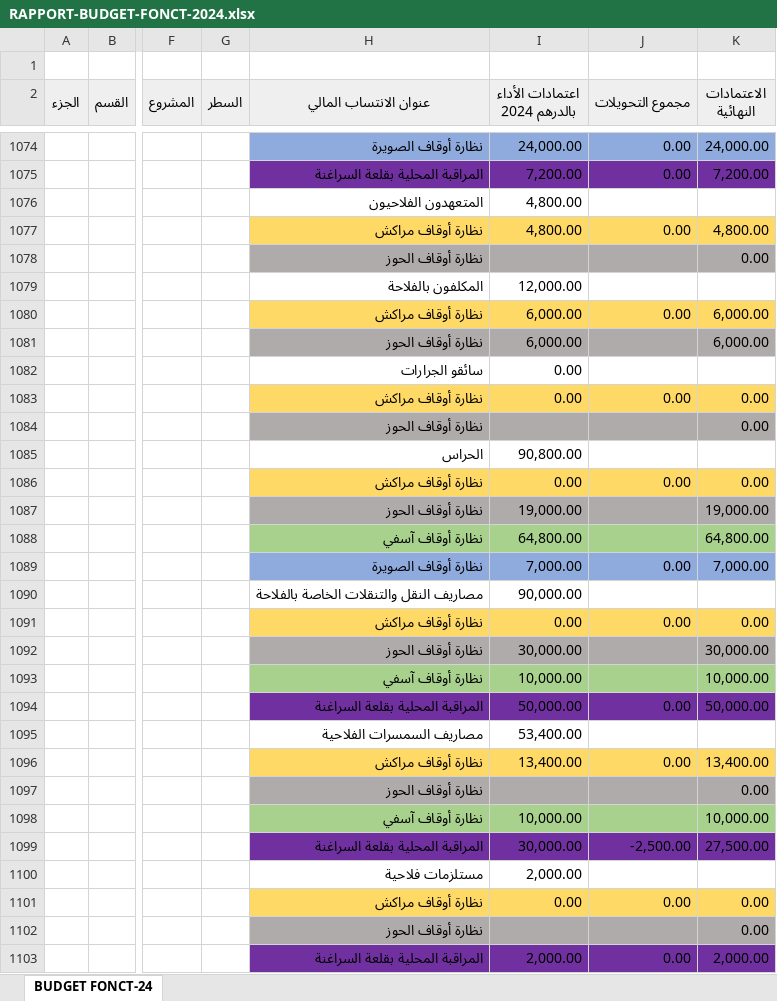
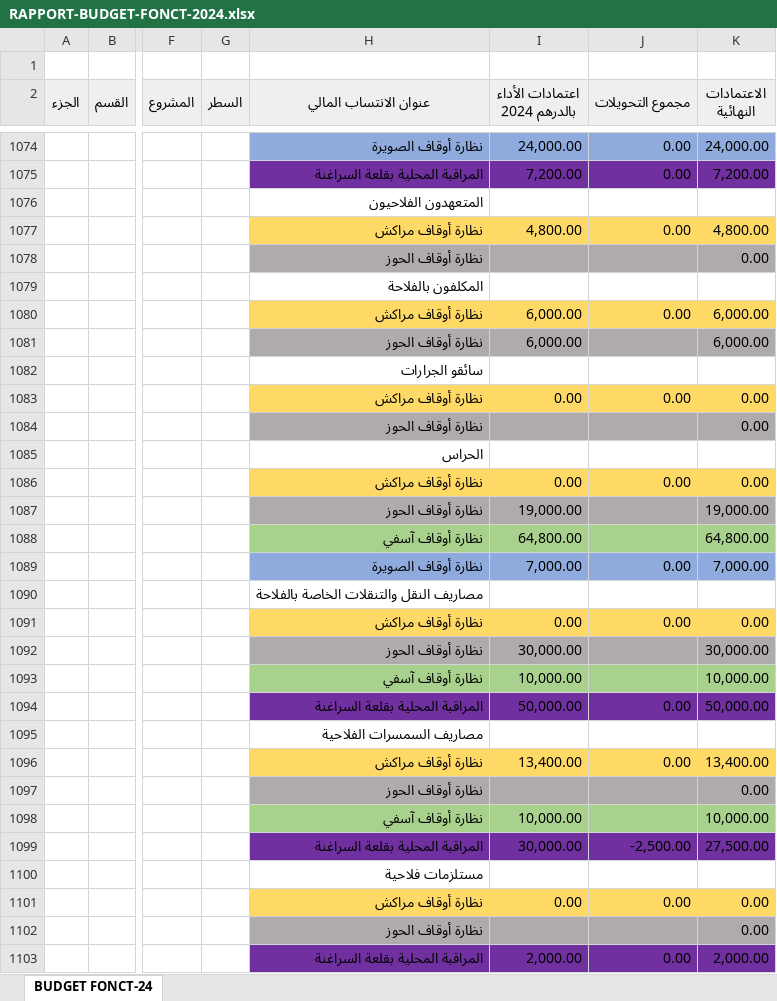
Before and after one commit to BIZA-ABDELWADOUD/excel, an Excel workbook: RAPPORT-BUDGET-FONCT-2024.xlsx, sheet BUDGET FONCT-24, drawn as a sheet; only a part is shown, gaps mark what is left out; values as stored, in another font and other column widths than the file's, no borders; the diff covers the shown part only; the diff names each change by its address in the sheet, - before the commit and + after, or states it on an @@ line.

Commit message:
delete initial data for all rows

```diff
--- a/RAPPORT-BUDGET-FONCT-2024.xlsx (sheet BUDGET FONCT-24)
+++ b/RAPPORT-BUDGET-FONCT-2024.xlsx (sheet BUDGET FONCT-24)
-I1076 (اعتمادات الأداء بالدرهم 2024): 4,800.00
+I1076 (اعتمادات الأداء بالدرهم 2024): (empty)
-I1079 (اعتمادات الأداء بالدرهم 2024): 12,000.00
+I1079 (اعتمادات الأداء بالدرهم 2024): (empty)
-I1082 (اعتمادات الأداء بالدرهم 2024): 0.00
+I1082 (اعتمادات الأداء بالدرهم 2024): (empty)
-I1085 (اعتمادات الأداء بالدرهم 2024): 90,800.00
+I1085 (اعتمادات الأداء بالدرهم 2024): (empty)
-I1090 (اعتمادات الأداء بالدرهم 2024): 90,000.00
+I1090 (اعتمادات الأداء بالدرهم 2024): (empty)
-I1095 (اعتمادات الأداء بالدرهم 2024): 53,400.00
+I1095 (اعتمادات الأداء بالدرهم 2024): (empty)
-I1100 (اعتمادات الأداء بالدرهم 2024): 2,000.00
+I1100 (اعتمادات الأداء بالدرهم 2024): (empty)
```
Also changed, not shown: 26 added rows, 26 removed rows and 214 edited cells elsewhere in this sheet.
